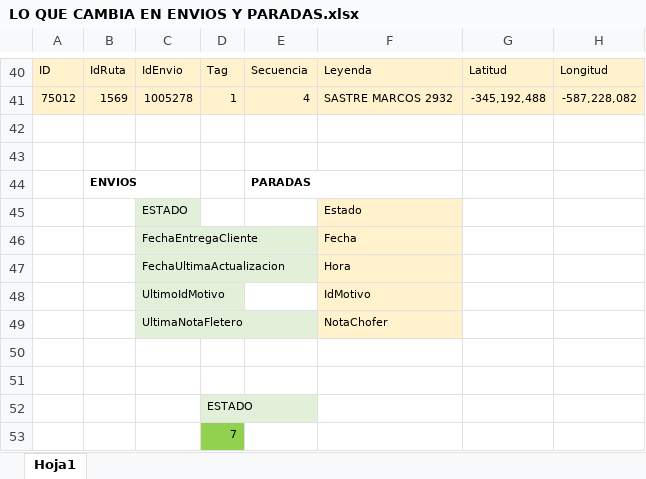
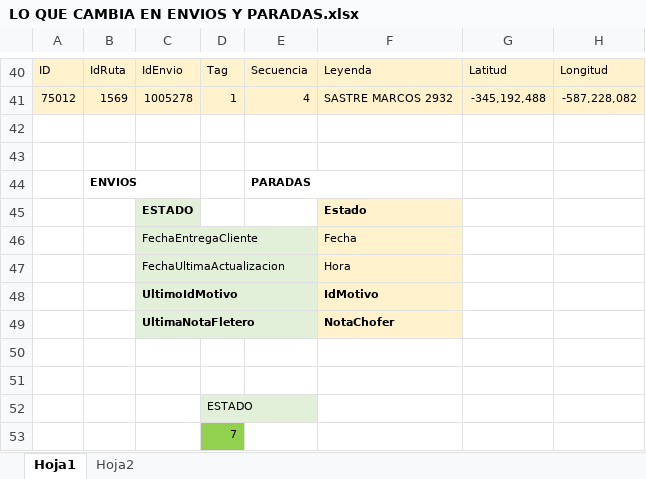
Before and after one commit to LuisPulenta/FleetDeliveryApp, an Excel workbook: LO QUE CAMBIA EN ENVIOS Y PARADAS.xlsx, sheet Hoja1, drawn as a sheet; only a part is shown, gaps mark what is left out; values as stored, in another font and other column widths than the file's, no borders; the diff names each change by its address in the sheet, - before the commit and + after, or states it on an @@ line.

```diff
--- a/LO QUE CAMBIA EN ENVIOS Y PARADAS.xlsx (sheet Hoja1)
+++ b/LO QUE CAMBIA EN ENVIOS Y PARADAS.xlsx (sheet Hoja1)
+sheet tab: Hoja2
-C45 bold: off
+C45 bold: on
-F45 bold: off
+F45 bold: on
-C48:C49 bold: off
+C48:C49 bold: on
-F48:F49 bold: off
+F48:F49 bold: on
```
Also changed, not shown: 5 other files.
